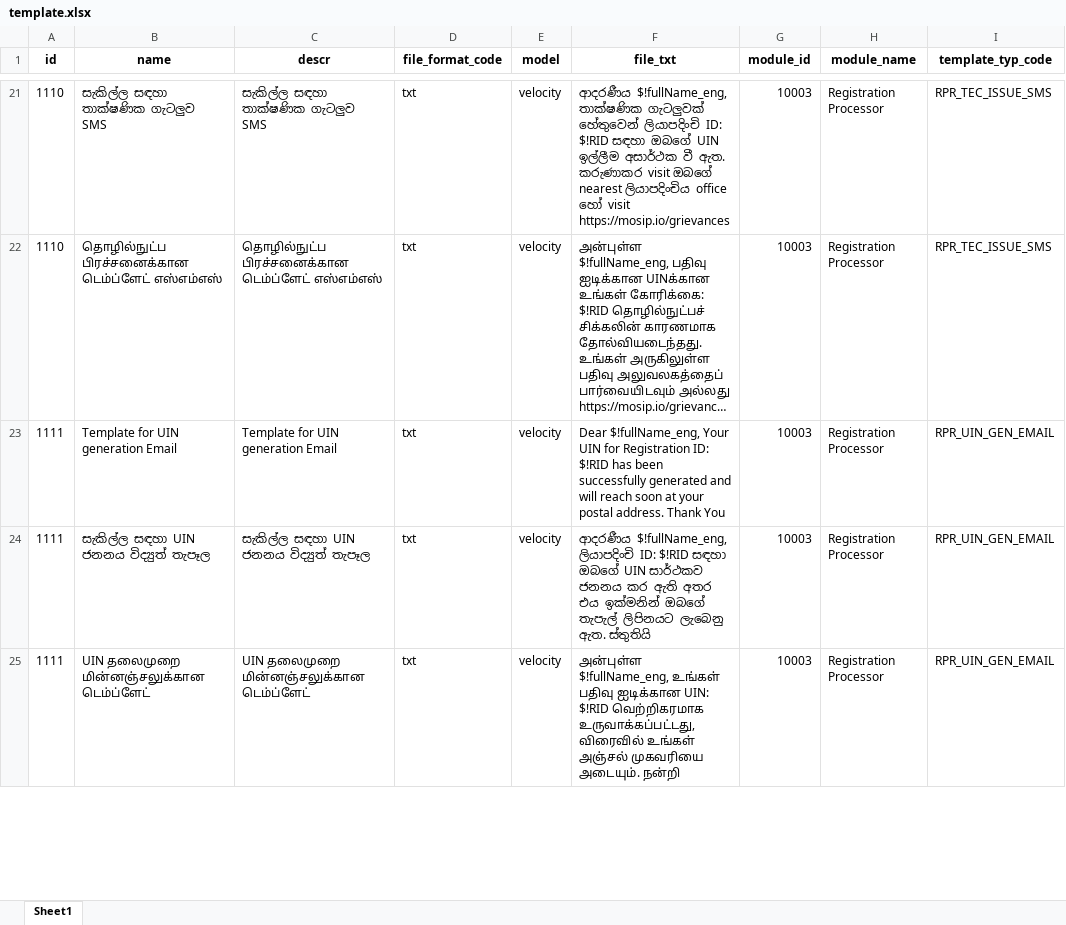
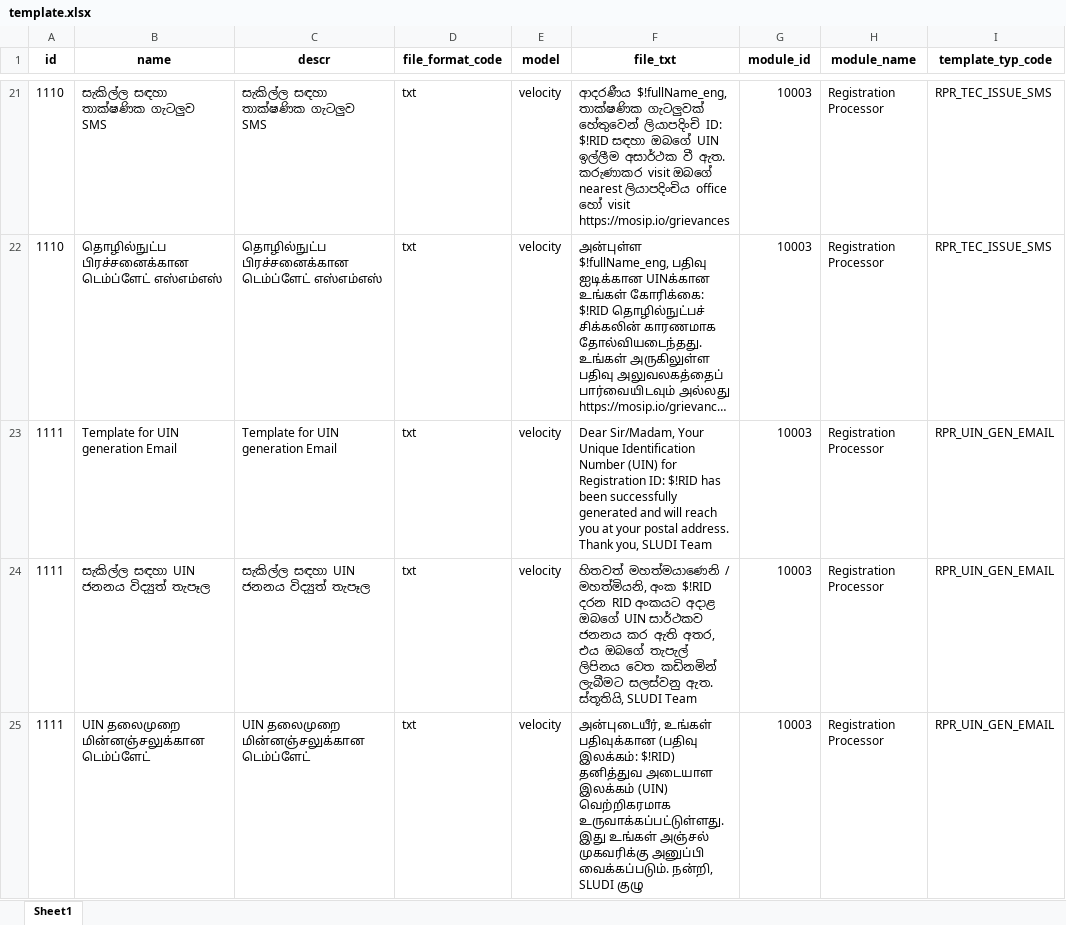
Before and after one commit to GovTech-SL/sludi-mvp-dev-mosip-data, an Excel workbook: mosip_master/xlsx/template.xlsx, sheet Sheet1, drawn as a sheet; only a part is shown, gaps mark what is left out; long unchanged cells end in …; values as stored, in another font and other column widths than the file's, no borders; table styles not drawn; the diff covers the shown part only; the diff names each change by its address in the sheet, - before the commit and + after, or states it on an @@ line.

Commit message:
fix: correct tamil location, document type and template wording in seed data

```diff
--- a/mosip_master/xlsx/template.xlsx (sheet Sheet1)
+++ b/mosip_master/xlsx/template.xlsx (sheet Sheet1)
-F23 (file_txt): Dear $!fullName_eng, Your UIN for Registration ID: $!RID has been successfully generated and will reach soon at your postal address. Thank You
+F23 (file_txt): Dear Sir/Madam, Your Unique Identification Number (UIN) for Registration ID: $!RID has been successfully generated and will reach you at your postal address. Thank you, SLUDI Team
-F24 (file_txt): ආදරණීය $!fullName_eng, ලියාපදිංචි ID: $!RID සඳහා ඔබගේ UIN සාර්ථකව ජනනය කර ඇති අතර එය ඉක්මනින් ඔබගේ තැපැල් ලිපිනයට ලැබෙනු ඇත. ස්තුතියි
+F24 (file_txt): හිතවත් මහත්මයාණෙනි / මහත්මියනි, අංක $!RID දරන RID අංකයට අදාළ ඔබගේ UIN සාර්ථකව ජනනය කර ඇති අතර, එය ඔබගේ තැපැල් ලිපිනය වෙත කඩිනමින් ලැබීමට සලස්වනු ඇත. ස්තූතියි, SLUDI Team
-F25 (file_txt): அன்புள்ள $!fullName_eng, உங்கள் பதிவு ஐடிக்கான UIN: $!RID வெற்றிகரமாக உருவாக்கப்பட்டது, விரைவில் உங்கள் அஞ்சல் முகவரியை அடையும். நன்றி
+F25 (file_txt): அன்புடையீர், உங்கள் பதிவுக்கான (பதிவு இலக்கம்: $!RID) தனித்துவ அடையாள இலக்கம் (UIN) வெற்றிகரமாக உருவாக்கப்பட்டுள்ளது. இது உங்கள் அஞ்சல் முகவரிக்கு அனுப்பி வைக்கப்படும். நன்றி, SLUDI குழு
```
Also changed, not shown: 12 edited cells elsewhere in this sheet, mosip_master/xlsx/doc_type.xlsx, mosip_master/xlsx/ui_spec.xlsx, 1 other file.
